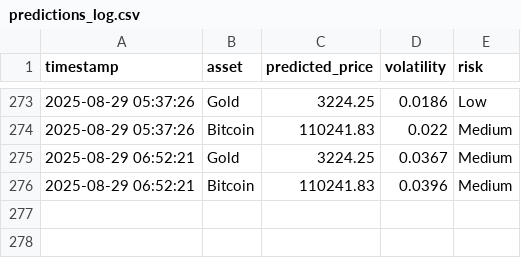
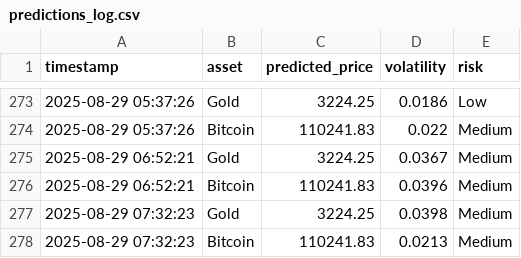
Before and after one commit to mehernsiri-cloud/gold-bitcoin-matrix, a CSV file: data/predictions_log.csv, drawn as a sheet; only a part is shown, gaps mark what is left out.

```diff
--- a/data/predictions_log.csv
+++ b/data/predictions_log.csv
@@ -276 +276,3 @@ timestamp,asset,predicted_price,volatility,risk
 2025-08-29 06:52:21,Bitcoin,110241.83,0.0396,Medium
+2025-08-29 07:32:23,Gold,3224.25,0.0398,Medium
+2025-08-29 07:32:23,Bitcoin,110241.83,0.0213,Medium
```
Also changed, not shown: data/actual_data.csv.
